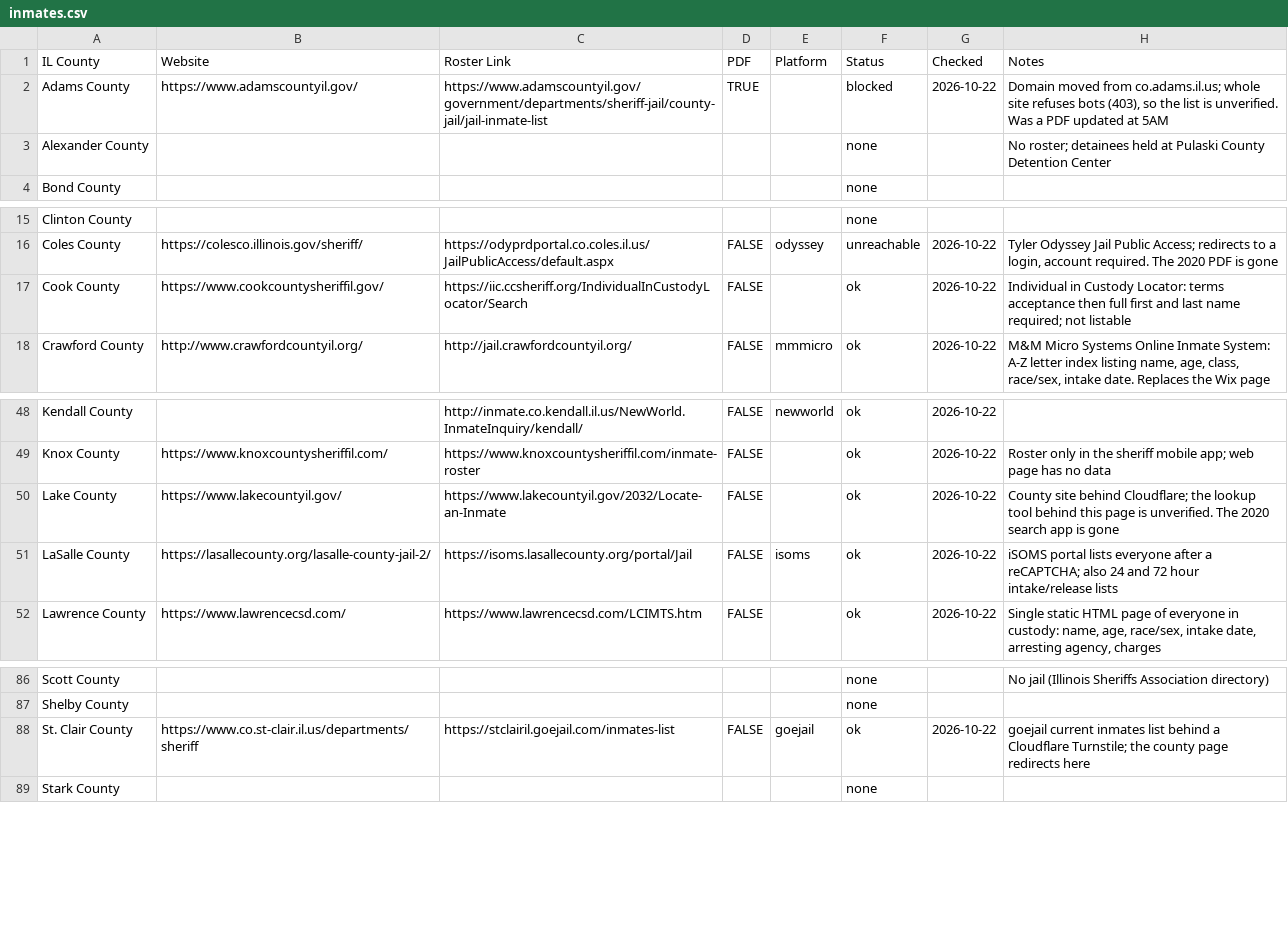
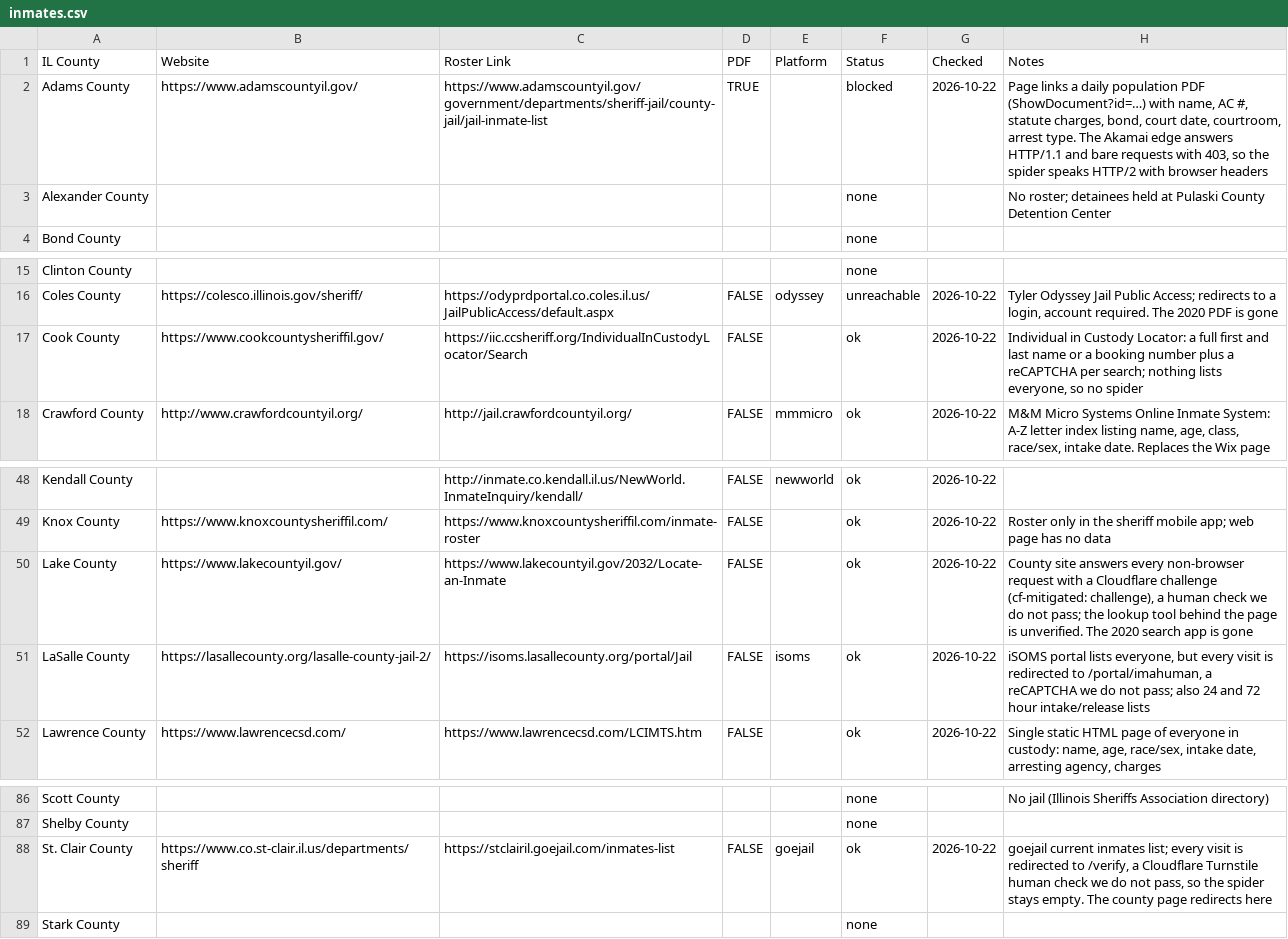
Before and after one commit to the-radiativity-company/inmates, a CSV file: inmates.csv, drawn as a sheet; only a part is shown, gaps mark what is left out.

Commit message:
brings Adams online over HTTP/2 and records why four sites stay dark (#110)

```diff
--- a/inmates.csv
+++ b/inmates.csv
@@ -1,3 +1,3 @@
 IL County,Website,Roster Link,PDF,Platform,Status,Checked,Notes
-Adams County,https://www.adamscountyil.gov/,https://www.adamscountyil.gov/government/departments/sheriff-jail/county-jail/jail-inmate-list,TRUE,,blocked,2026-10-22,"Domain moved from co.adams.il.us; whole site refuses bots (403), so the list is unverified. Was a PDF updated at 5AM"
+Adams County,https://www.adamscountyil.gov/,https://www.adamscountyil.gov/government/departments/sheriff-jail/county-jail/jail-inmate-list,TRUE,,blocked,2026-10-22,"Page links a daily population PDF (ShowDocument?id=…) with name, AC #, statute charges, bond, court date, courtroom, arrest type. The Akamai edge answers HTTP/1.1 and bare requests with 403, so the spider speaks HTTP/2 with browser headers"
 Alexander County,,,,,none,,No roster; detainees held at Pulaski County Detention Center
@@ -16,3 +16,3 @@ Clinton County,,,,,none,,
 Coles County,https://colesco.illinois.gov/sheriff/,https://odyprdportal.co.coles.il.us/JailPublicAccess/default.aspx,FALSE,odyssey,unreachable,2026-10-22,"Tyler Odyssey Jail Public Access; redirects to a login, account required. The 2020 PDF is gone"
-Cook County,https://www.cookcountysheriffil.gov/,https://iic.ccsheriff.org/IndividualInCustodyLocator/Search,FALSE,,ok,2026-10-22,Individual in Custody Locator: terms acceptance then full first and last name required; not listable
+Cook County,https://www.cookcountysheriffil.gov/,https://iic.ccsheriff.org/IndividualInCustodyLocator/Search,FALSE,,ok,2026-10-22,"Individual in Custody Locator: a full first and last name or a booking number plus a reCAPTCHA per search; nothing lists everyone, so no spider"
 Crawford County,http://www.crawfordcountyil.org/,http://jail.crawfordcountyil.org/,FALSE,mmmicro,ok,2026-10-22,"M&M Micro Systems Online Inmate System: A-Z letter index listing name, age, class, race/sex, intake date. Replaces the Wix page"
@@ -49,4 +49,4 @@ Kendall County,,http://inmate.co.kendall.il.us/NewWorld.InmateInquiry/kendall/,F
 Knox County,https://www.knoxcountysheriffil.com/,https://www.knoxcountysheriffil.com/inmate-roster,FALSE,,ok,2026-10-22,Roster only in the sheriff mobile app; web page has no data
-Lake County,https://www.lakecountyil.gov/,https://www.lakecountyil.gov/2032/Locate-an-Inmate,FALSE,,ok,2026-10-22,County site behind Cloudflare; the lookup tool behind this page is unverified. The 2020 search app is gone
-LaSalle County,https://lasallecounty.org/lasalle-county-jail-2/,https://isoms.lasallecounty.org/portal/Jail,FALSE,isoms,ok,2026-10-22,iSOMS portal lists everyone after a reCAPTCHA; also 24 and 72 hour intake/release lists
+Lake County,https://www.lakecountyil.gov/,https://www.lakecountyil.gov/2032/Locate-an-Inmate,FALSE,,ok,2026-10-22,"County site answers every non-browser request with a Cloudflare challenge (cf-mitigated: challenge), a human check we do not pass; the lookup tool behind the page is unverified. The 2020 search app is gone"
+LaSalle County,https://lasallecounty.org/lasalle-county-jail-2/,https://isoms.lasallecounty.org/portal/Jail,FALSE,isoms,ok,2026-10-22,"iSOMS portal lists everyone, but every visit is redirected to /portal/imahuman, a reCAPTCHA we do not pass; also 24 and 72 hour intake/release lists"
 Lawrence County,https://www.lawrencecsd.com/,https://www.lawrencecsd.com/LCIMTS.htm,FALSE,,ok,2026-10-22,"Single static HTML page of everyone in custody: name, age, race/sex, intake date, arresting agency, charges"
@@ -87,3 +87,3 @@ Scott County,,,,,none,,No jail (Illinois Sheriffs Association directory)
 Shelby County,,,,,none,,
-St. Clair County,https://www.co.st-clair.il.us/departments/sheriff,https://stclairil.goejail.com/inmates-list,FALSE,goejail,ok,2026-10-22,goejail current inmates list behind a Cloudflare Turnstile; the county page redirects here
+St. Clair County,https://www.co.st-clair.il.us/departments/sheriff,https://stclairil.goejail.com/inmates-list,FALSE,goejail,ok,2026-10-22,"goejail current inmates list; every visit is redirected to /verify, a Cloudflare Turnstile human check we do not pass, so the spider stays empty. The county page redirects here"
 Stark County,,,,,none,,
```
Also changed, not shown: 9 other files.
